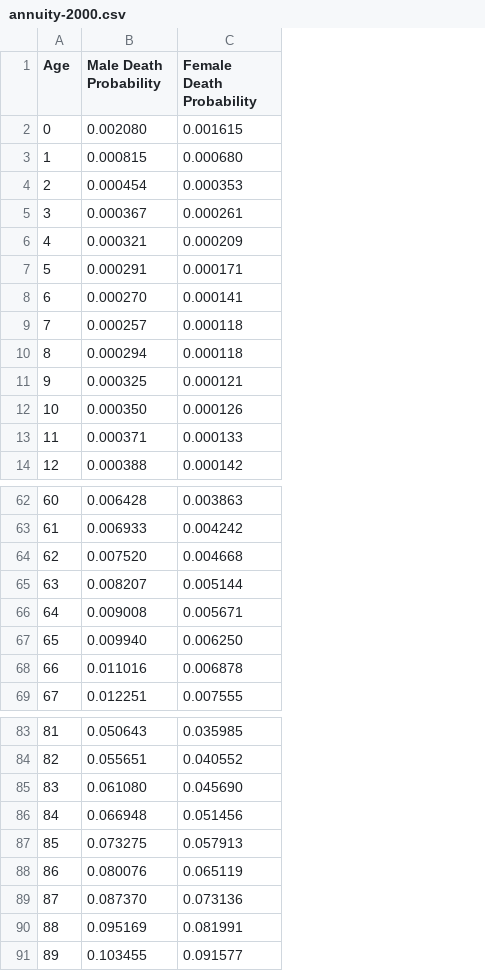
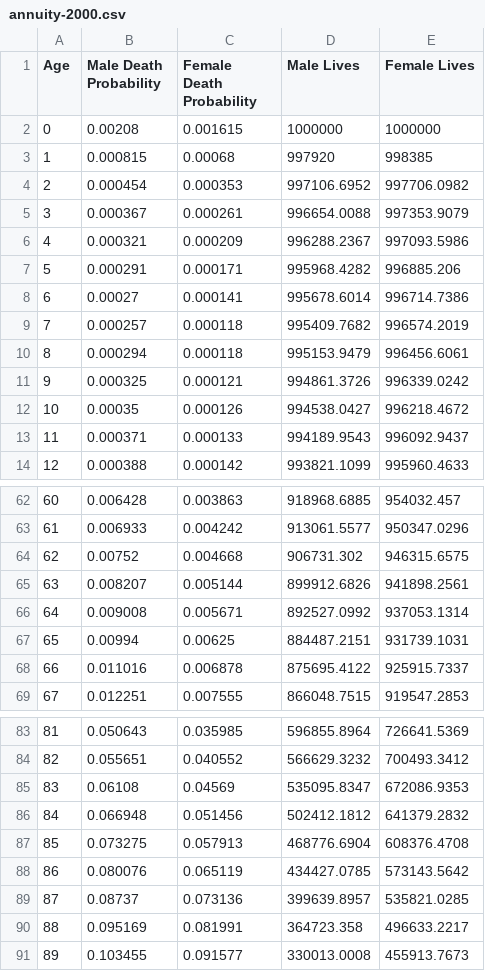
Before and after one commit to hoostus/prime-harvesting, a CSV file: mortality/annuity-2000.csv, drawn as a sheet; only a part is shown, gaps mark what is left out; removed rows and columns are numbered as before the commit, all else as after; the diff covers the shown part only; the diff names each change by its address in the sheet, - before the commit and + after, or states it on an @@ line.

Commit message:
Add a life expectancy function and the data needed to calculate for Annuity 2000.
Other life tables aren't supported yet.

```diff
--- a/mortality/annuity-2000.csv
+++ b/mortality/annuity-2000.csv
+column D (Male Lives), rows 2-14: 1000000 | 997920 | 997106.6952 | 996654.0088 | 996288.2367 | 995968.4282 | 995678.6014 | 995409.7682 | 995153.9479 | 994861.3726 | 994538.0427 | 994189.9543 | 993821.1099; rows 62-66: 918968.6885 | 913061.5577 | 906731.302 | 899912.6826 | 892527.0992; rows 68-69: 875695.4122 | 866048.7515; rows 83-84: 596855.8964 | 566629.3232; rows 86-91: 502412.1812 | 468776.6904 | 434427.0785 | 399639.8957 | 364723.358 | 330013.0008
+column E (Female Lives), rows 2-14: 1000000 | 998385 | 997706.0982 | 997353.9079 | 997093.5986 | 996885.206 | 996714.7386 | 996574.2019 | 996456.6061 | 996339.0242 | 996218.4672 | 996092.9437 | 995960.4633; rows 62-66: 954032.457 | 950347.0296 | 946315.6575 | 941898.2561 | 937053.1314; rows 68-69: 925915.7337 | 919547.2853; rows 83-84: 726641.5369 | 700493.3412; rows 86-91: 641379.2832 | 608376.4708 | 573143.5642 | 535821.0285 | 496633.2217 | 455913.7673
-B2 (Male Death Probability): 0.002080
+B2 (Male Death Probability): 0.00208
-C3 (Female Death Probability): 0.000680
+C3 (Female Death Probability): 0.00068
-B8 (Male Death Probability): 0.000270
+B8 (Male Death Probability): 0.00027
-B12 (Male Death Probability): 0.000350
+B12 (Male Death Probability): 0.00035
-B64 (Male Death Probability): 0.007520
+B64 (Male Death Probability): 0.00752
-row 67: 65 | 0.009940 | 0.006250
+row 67: 65 | 0.00994 | 0.00625 | 884487.2151 | 931739.1031
-row 85: 83 | 0.061080 | 0.045690
+row 85: 83 | 0.06108 | 0.04569 | 535095.8347 | 672086.9353
-B89 (Male Death Probability): 0.087370
+B89 (Male Death Probability): 0.08737
```
Also changed, not shown: 1 added row, 10 edited cells and row numbers in column A elsewhere in this file, 1 other file.
